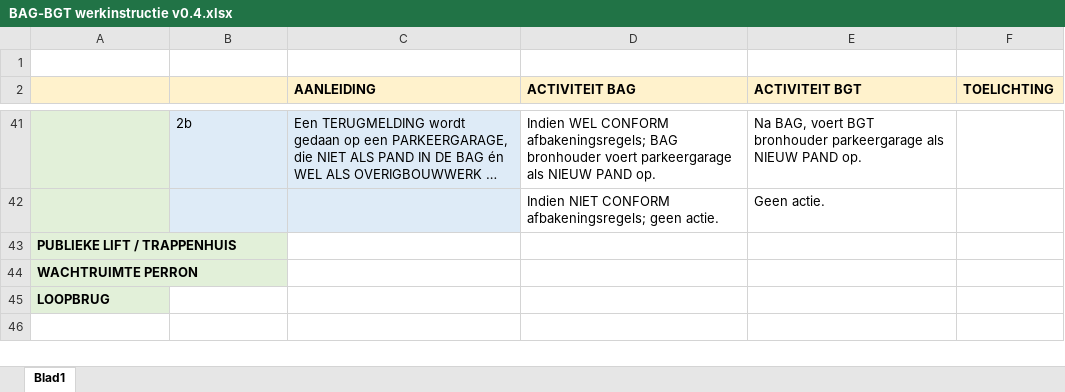
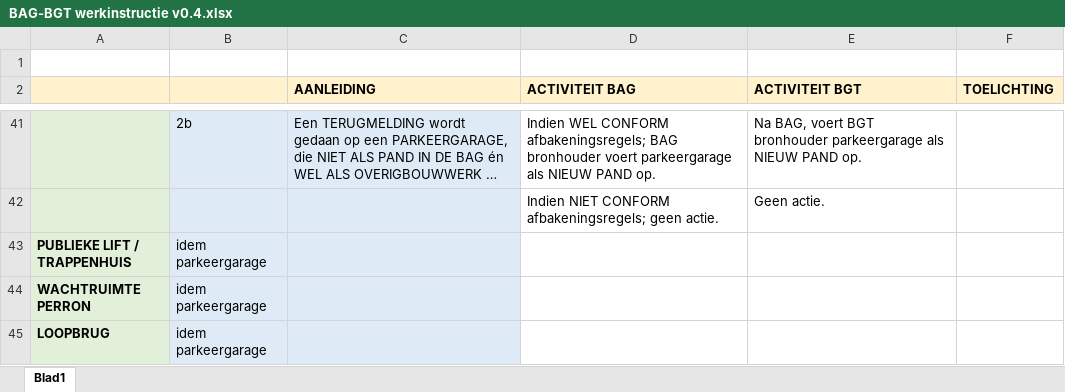
Before and after one commit to Geonovum/IMGeo, an Excel workbook: werkafspraken/bag 2.0/media/BAG-BGT werkinstructie v0.4.xlsx, sheet Blad1, drawn as a sheet; only a part is shown, gaps mark what is left out; long unchanged cells end in …; values as stored, in another font and other column widths than the file's, no borders; removed rows and columns are numbered as before the commit, all else as after; ↵ is a line break in a cell; the diff names each change by its address in the sheet, - before the commit and + after, or states it on an @@ line.

```diff
--- a/werkafspraken/bag 2.0/media/BAG-BGT werkinstructie v0.4.xlsx (sheet Blad1)
+++ b/werkafspraken/bag 2.0/media/BAG-BGT werkinstructie v0.4.xlsx (sheet Blad1)
-row 43: PUBLIEKE LIFT / TRAPPENHUIS
+row 43: PUBLIEKE LIFT / ↵ TRAPPENHUIS | idem parkeergarage
-B44:B45: (empty)
+B44:B45: idem parkeergarage
-B44:C45 fill: none
+B44:C45 fill: #DEEBF7
```
Also changed, not shown: 2 other files.
